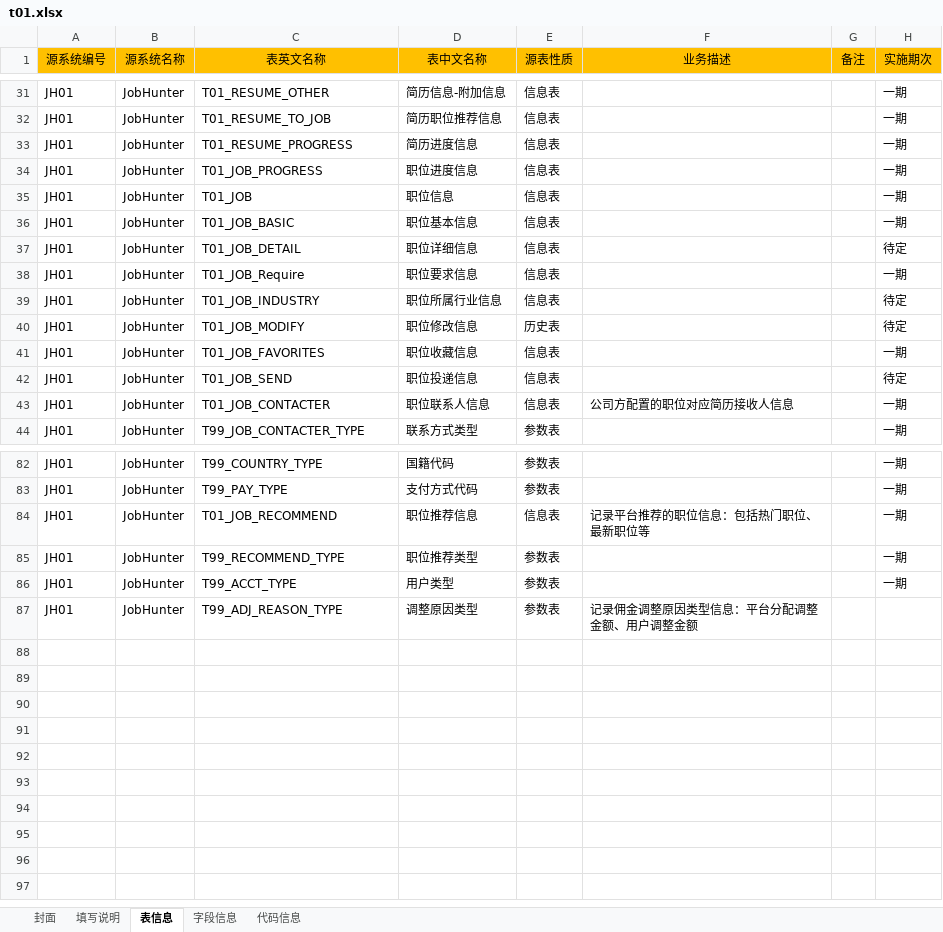
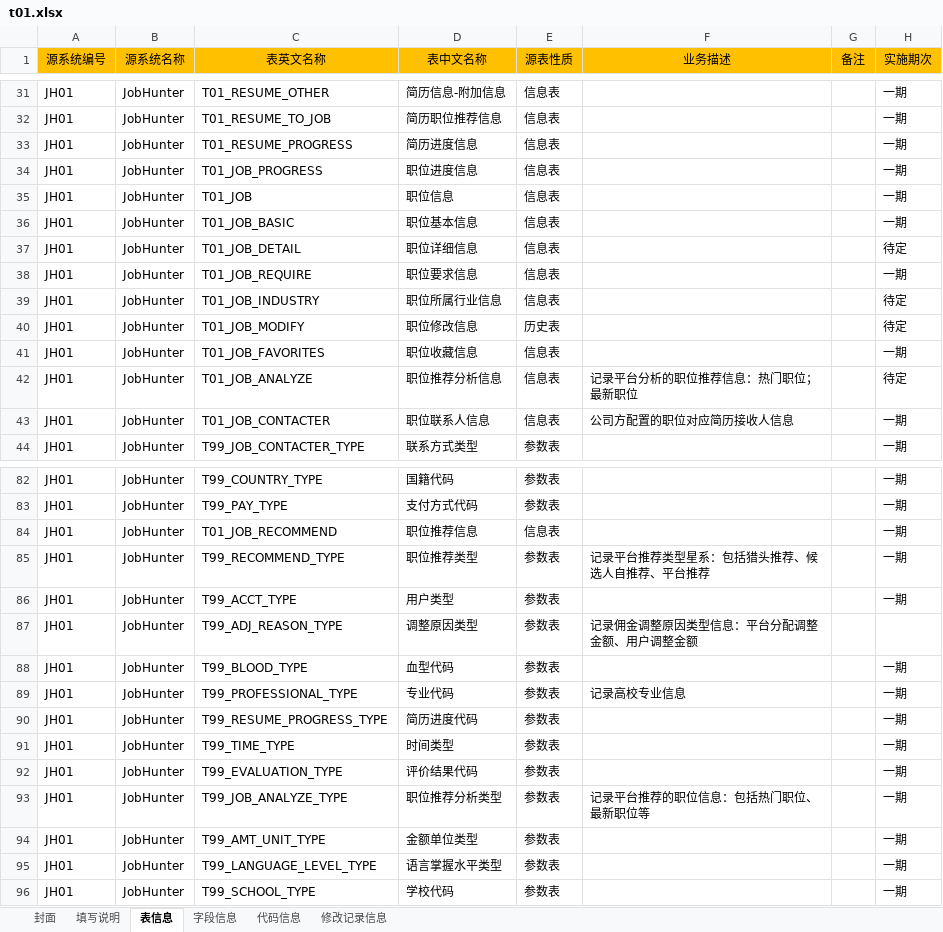
Before and after one commit to konighter/ZZY, an Excel workbook: B01/t01.xlsx, sheet 表信息, drawn as a sheet; only a part is shown, gaps mark what is left out; values as stored, in another font and other column widths than the file's, no borders; the diff covers the shown part only; the diff names each change by its address in the sheet, - before the commit and + after, or states it on an @@ line.

```diff
--- a/B01/t01.xlsx (sheet 表信息)
+++ b/B01/t01.xlsx (sheet 表信息)
+sheet tab: 修改记录信息
-C38 (表英文名称): T01_JOB_Require
+C38 (表英文名称): T01_JOB_REQUIRE
-C42 (表英文名称): T01_JOB_SEND
+C42 (表英文名称): T01_JOB_ANALYZE
-D42 (表中文名称): 职位投递信息
+D42 (表中文名称): 职位推荐分析信息
-F42 (业务描述): (empty)
+F42 (业务描述): 记录平台分析的职位推荐信息：热门职位；最新职位
-F84 (业务描述): 记录平台推荐的职位信息：包括热门职位、最新职位等
+F84 (业务描述): (empty)
-F85 (业务描述): (empty)
+F85 (业务描述): 记录平台推荐类型星系：包括猎头推荐、候选人自推荐、平台推荐
+row 88: JH01 | JobHunter | T99_BLOOD_TYPE | 血型代码 | 参数表 |  |  | 一期
+row 89: JH01 | JobHunter | T99_PROFESSIONAL_TYPE | 专业代码 | 参数表 | 记录高校专业信息 |  | 一期
+row 90: JH01 | JobHunter | T99_RESUME_PROGRESS_TYPE | 简历进度代码 | 参数表 |  |  | 一期
+row 91: JH01 | JobHunter | T99_TIME_TYPE | 时间类型 | 参数表 |  |  | 一期
+row 92: JH01 | JobHunter | T99_EVALUATION_TYPE | 评价结果代码 | 参数表 |  |  | 一期
+row 93: JH01 | JobHunter | T99_JOB_ANALYZE_TYPE | 职位推荐分析类型 | 参数表 | 记录平台推荐的职位信息：包括热门职位、最新职位等 |  | 一期
+row 94: JH01 | JobHunter | T99_AMT_UNIT_TYPE | 金额单位类型 | 参数表 |  |  | 一期
+row 95: JH01 | JobHunter | T99_LANGUAGE_LEVEL_TYPE | 语言掌握水平类型 | 参数表 |  |  | 一期
+row 96: JH01 | JobHunter | T99_SCHOOL_TYPE | 学校代码 | 参数表 |  |  | 一期
```
Also changed, not shown: 4 edited cells elsewhere in this sheet, sheet 字段信息, sheet 代码信息.
